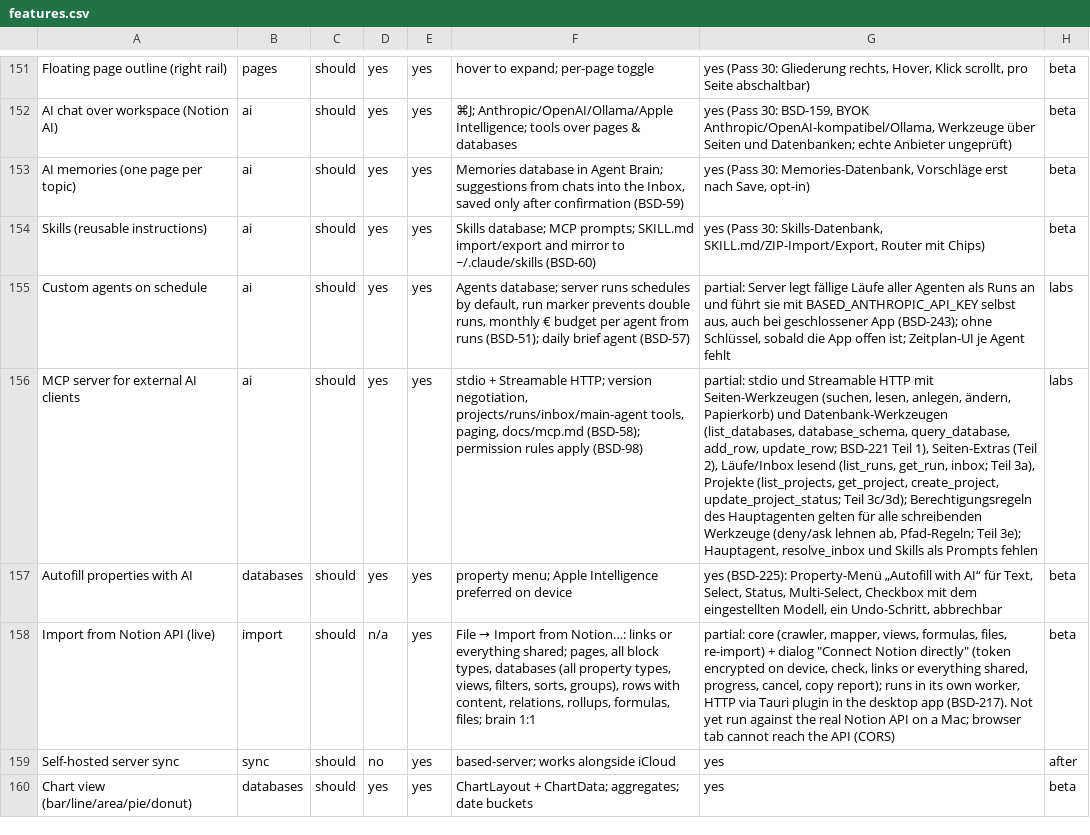
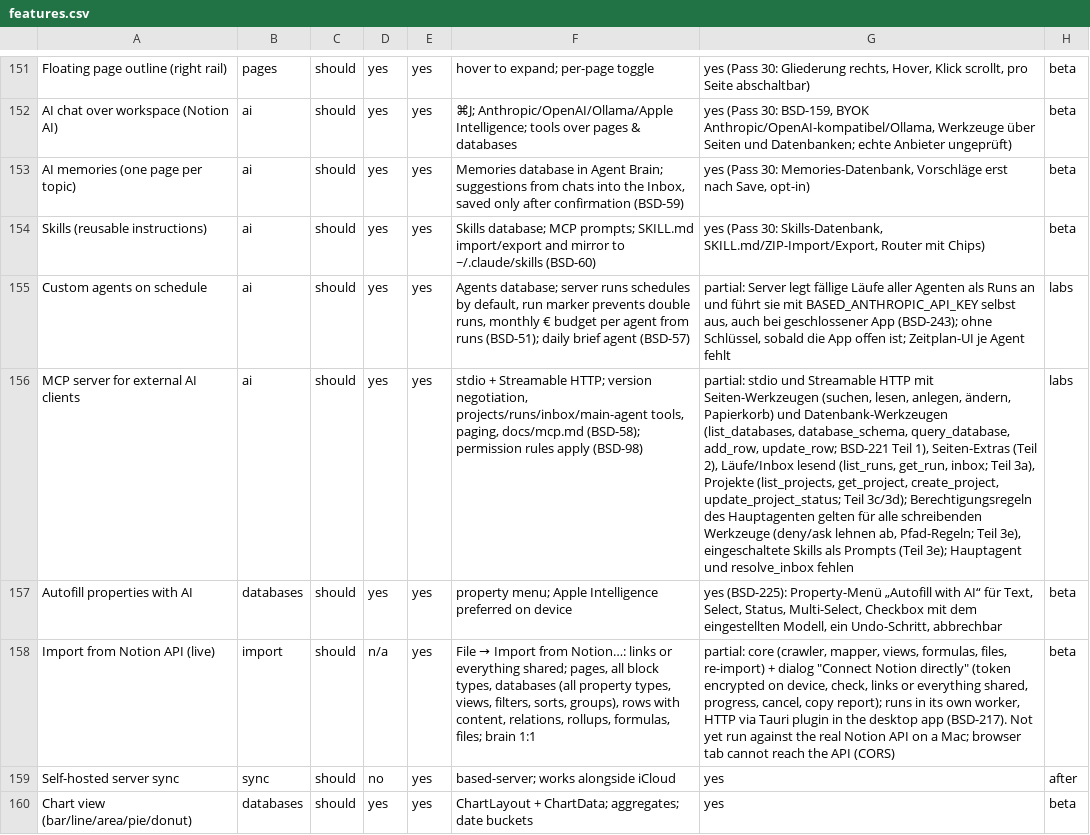
Before and after one commit to elija-7580/Based, a CSV file: replica/features.csv, drawn as a sheet; only a part is shown, gaps mark what is left out; the diff names each change by its address in the sheet, - before the commit and + after, or states it on an @@ line.

```diff
--- a/replica/features.csv
+++ b/replica/features.csv
-G156: …Pfad-Regeln; Teil 3e); Hauptagent, resolve_inbox und Skills als Prompts fehlen
+G156: …Pfad-Regeln; Teil 3e), eingeschaltete Skills als Prompts (Teil 3e); Hauptagent und resolve_inbox fehlen
```
Also changed, not shown: 2 other files.
